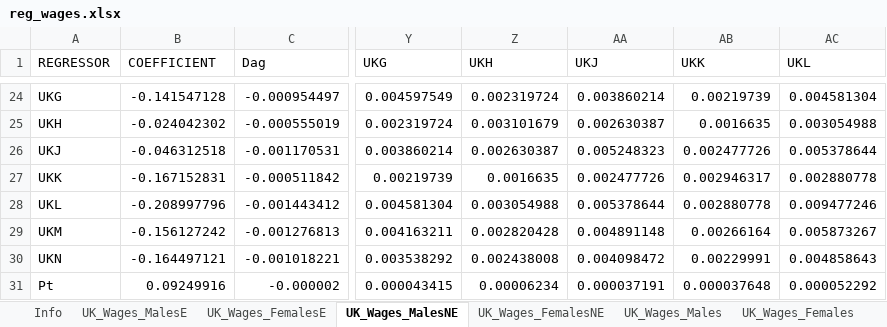
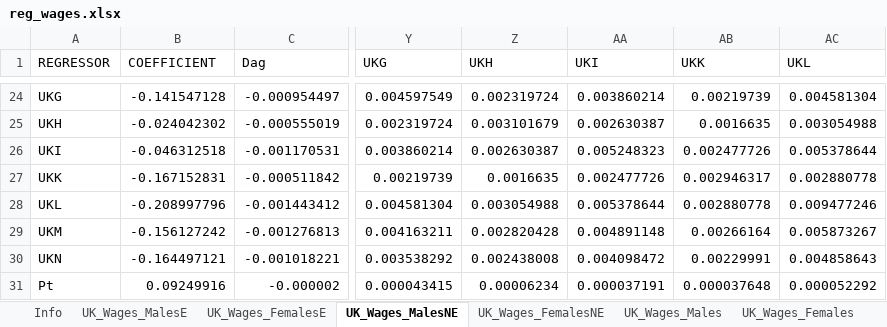
Before and after one commit to centreformicrosimulation/SimPaths, an Excel workbook: input/reg_wages.xlsx, sheet UK_Wages_MalesNE, drawn as a sheet; only a part is shown, gaps mark what is left out; values as stored, in another font and other column widths than the file's, no borders; the diff names each change by its address in the sheet, - before the commit and + after, or states it on an @@ line.

Commit message:
Correct omitted region in wage regressions
-These regressions omit South East instead of typical London

```diff
--- a/input/reg_wages.xlsx (sheet UK_Wages_MalesNE)
+++ b/input/reg_wages.xlsx (sheet UK_Wages_MalesNE)
-AA1: UKJ
+AA1: UKI
-A26 (REGRESSOR): UKJ
+A26 (REGRESSOR): UKI
```
Also changed, not shown: sheet UK_Wages_FemalesNE, sheet UK_Wages_FemalesE, sheet UK_Wages_MalesE, input/reg_employmentSelection.xlsx.
